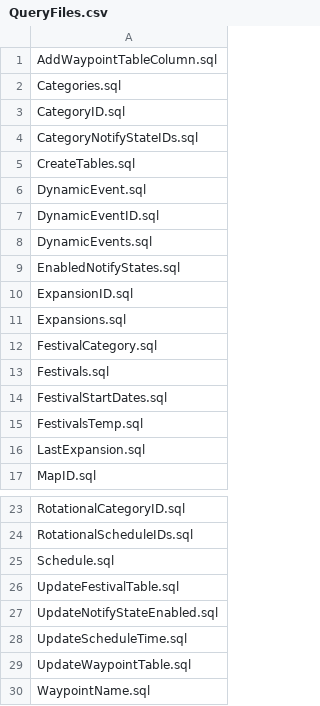
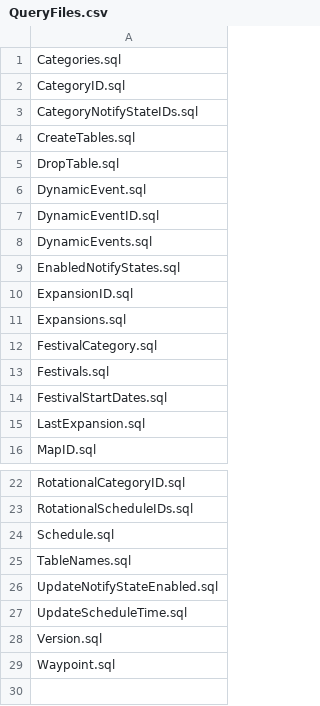
Before and after one commit to paigegoldhagen/starbower, a CSV file: src/main/resources/init/QueryFiles.csv, drawn as a sheet; only a part is shown, gaps mark what is left out.

```diff
--- a/src/main/resources/init/QueryFiles.csv
+++ b/src/main/resources/init/QueryFiles.csv
@@ -1,2 +1 @@
-AddWaypointTableColumn.sql
 Categories.sql
@@ -5,2 +4,3 @@ CategoryNotifyStateIDs.sql
 CreateTables.sql
+DropTable.sql
 DynamicEvent.sql
@@ -14,3 +14,2 @@ Festivals.sql
 FestivalStartDates.sql
-FestivalsTemp.sql
 LastExpansion.sql
@@ -25,6 +24,6 @@ RotationalScheduleIDs.sql
 Schedule.sql
-UpdateFestivalTable.sql
+TableNames.sql
 UpdateNotifyStateEnabled.sql
 UpdateScheduleTime.sql
-UpdateWaypointTable.sql
-WaypointName.sql
+Version.sql
+Waypoint.sql
```
Also changed, not shown: src/main/resources/data/Category.csv, src/main/resources/data/DynamicEvent.csv, 37 other files.
